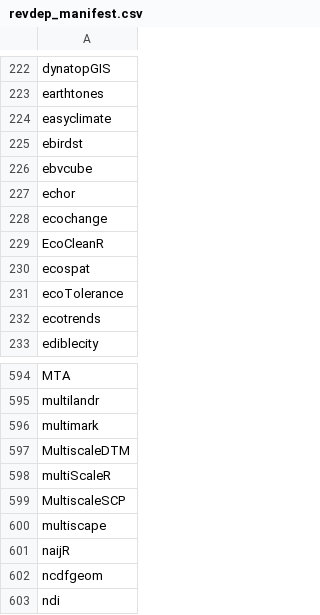
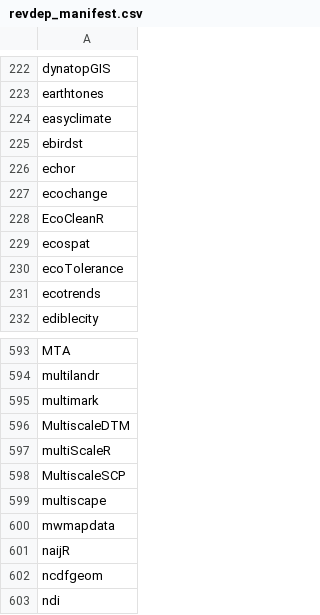
Before and after one commit to mdsumner/gdalcheck, a CSV file: config/revdep_manifest.csv, drawn as a sheet; only a part is shown, gaps mark what is left out; removed rows and columns are numbered as before the commit, all else as after; the diff names each change by its address in the sheet, - before the commit and + after, or states it on an @@ line.

```diff
--- a/config/revdep_manifest.csv
+++ b/config/revdep_manifest.csv
-row 226: ebvcube
+row 600: mwmapdata
```
Also changed, not shown: 1 other file.
